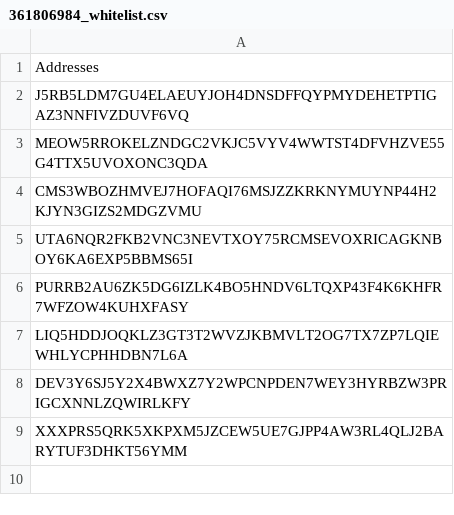
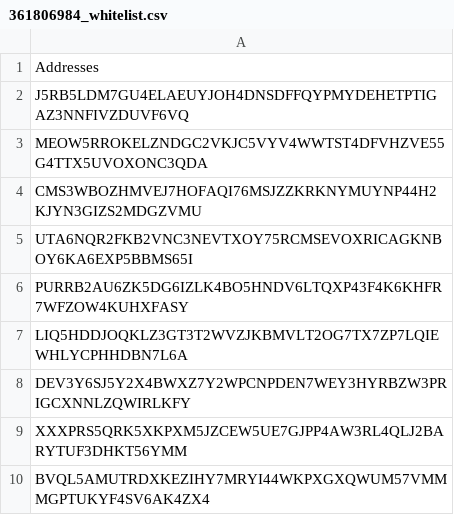
Before and after one commit to DavisWeaver/blockrank, a CSV file: data/361806984_whitelist.csv, drawn as a sheet; the diff names each change by its address in the sheet, - before the commit and + after, or states it on an @@ line.

```diff
--- a/data/361806984_whitelist.csv
+++ b/data/361806984_whitelist.csv
+row 10: BVQL5AMUTRDXKEZIHY7MRYI44WKPXGXQWUM57VMMMGPTUKYF4SV6AK4ZX4
```
Also changed, not shown: data/312412702_whitelist.csv, data/432975976_whitelist.csv, 12 other files.
